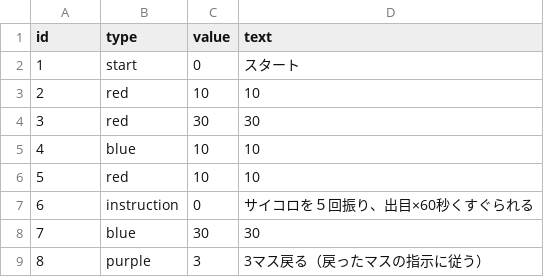
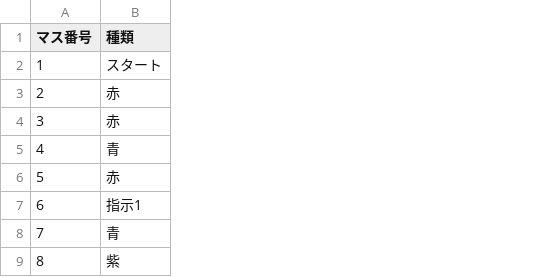
Before and after one commit to atlantis0510-lgtm/tickle-sugoroku, a CSV file: masu.csv, drawn as a sheet; only a part is shown; removed rows and columns are numbered as before the commit, all else as after; the diff names each change by its address in the sheet, - before the commit and + after, or states it on an @@ line.

```diff
--- a/masu.csv
+++ b/masu.csv
-column B (type), rows 2-9: start | red | red | blue | red | instruction | blue | purple
-column C (value), rows 2-9: 0 | 10 | 30 | 10 | 10 | 0 | 30 | 3
-column D (text), rows 2-9: スタート | 10 | 30 | 10 | 10 | サイコロを５回振り、出目×60秒くすぐられる | 30 | 3マス戻る（戻ったマスの指示に従う）
+column B (種類), rows 2-9: スタート | 赤 | 赤 | 青 | 赤 | 指示1 | 青 | 紫
-A1: id
+A1: マス番号
```
Also changed, not shown: 2 other files.
